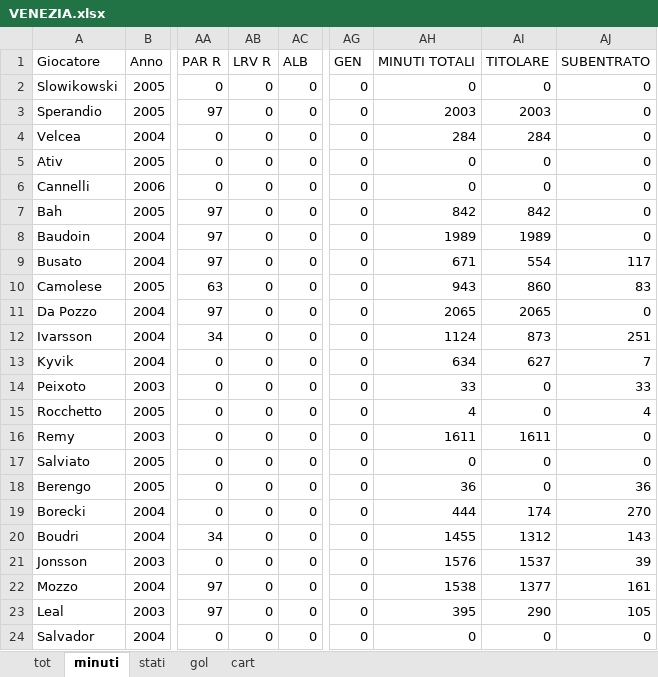
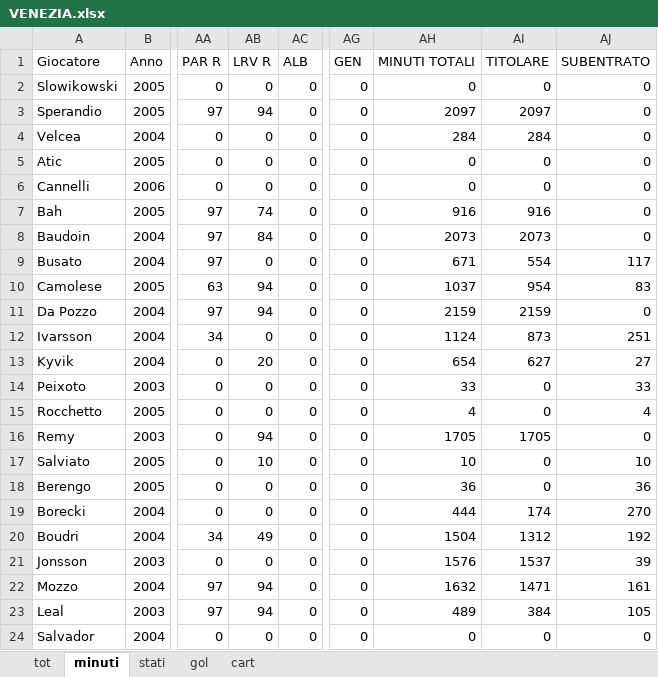
Before and after one commit to elrampa92/VFCu19, an Excel workbook: DATABASE/VENEZIA.xlsx, sheet minuti, drawn as a sheet; only a part is shown, gaps mark what is left out; values as stored, in another font and other column widths than the file's, no borders; the diff covers the shown part only; the diff names each change by its address in the sheet, - before the commit and + after, or states it on an @@ line.

```diff
--- a/DATABASE/VENEZIA.xlsx (sheet minuti)
+++ b/DATABASE/VENEZIA.xlsx (sheet minuti)
-AB3 (LRV R): 0
+AB3 (LRV R): 94
-AH3 (MINUTI TOTALI): 2003
+AH3 (MINUTI TOTALI): 2097
-AI3 (TITOLARE): 2003
+AI3 (TITOLARE): 2097
-A5 (Giocatore): Ativ
+A5 (Giocatore): Atic
-AB7 (LRV R): 0
+AB7 (LRV R): 74
-AH7 (MINUTI TOTALI): 842
+AH7 (MINUTI TOTALI): 916
-AI7 (TITOLARE): 842
+AI7 (TITOLARE): 916
-AB8 (LRV R): 0
+AB8 (LRV R): 84
-AH8 (MINUTI TOTALI): 1989
+AH8 (MINUTI TOTALI): 2073
-AI8 (TITOLARE): 1989
+AI8 (TITOLARE): 2073
-AB10:AB11 (LRV R): 0
+AB10:AB11 (LRV R): 94
-AH10 (MINUTI TOTALI): 943
+AH10 (MINUTI TOTALI): 1037
-AI10 (TITOLARE): 860
+AI10 (TITOLARE): 954
-AH11 (MINUTI TOTALI): 2065
+AH11 (MINUTI TOTALI): 2159
-AI11 (TITOLARE): 2065
+AI11 (TITOLARE): 2159
-AB13 (LRV R): 0
+AB13 (LRV R): 20
-AH13 (MINUTI TOTALI): 634
+AH13 (MINUTI TOTALI): 654
-AJ13 (SUBENTRATO): 7
+AJ13 (SUBENTRATO): 27
-AB16 (LRV R): 0
+AB16 (LRV R): 94
-AH16 (MINUTI TOTALI): 1611
+AH16 (MINUTI TOTALI): 1705
-AI16 (TITOLARE): 1611
+AI16 (TITOLARE): 1705
-AB17 (LRV R): 0
+AB17 (LRV R): 10
-AH17 (MINUTI TOTALI): 0
+AH17 (MINUTI TOTALI): 10
-AJ17 (SUBENTRATO): 0
+AJ17 (SUBENTRATO): 10
-AB20 (LRV R): 0
+AB20 (LRV R): 49
-AH20 (MINUTI TOTALI): 1455
+AH20 (MINUTI TOTALI): 1504
-AJ20 (SUBENTRATO): 143
+AJ20 (SUBENTRATO): 192
-AB22:AB23 (LRV R): 0
+AB22:AB23 (LRV R): 94
-AH22 (MINUTI TOTALI): 1538
+AH22 (MINUTI TOTALI): 1632
-AI22 (TITOLARE): 1377
+AI22 (TITOLARE): 1471
-AH23 (MINUTI TOTALI): 395
+AH23 (MINUTI TOTALI): 489
-AI23 (TITOLARE): 290
+AI23 (TITOLARE): 384
```
Also changed, not shown: 15 edited cells elsewhere in this sheet, sheet stati, sheet tot, sheet cart, sheet gol, formulas that keep their value.
